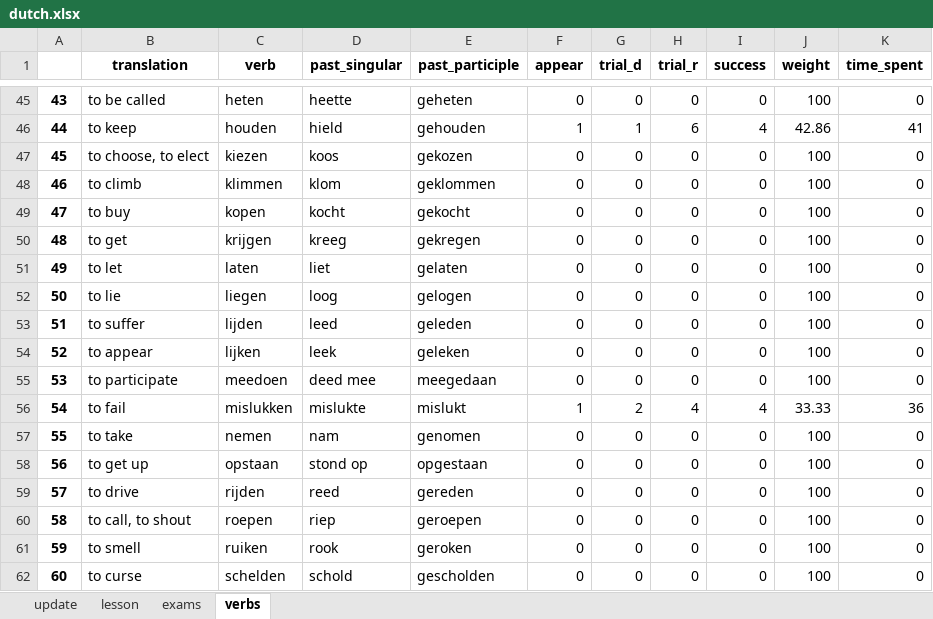
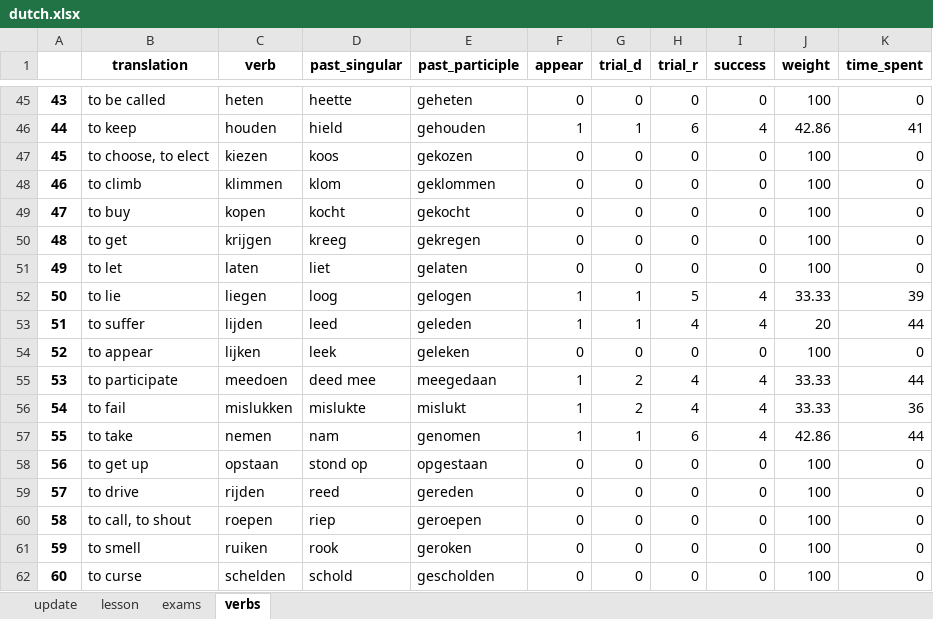
Before and after one commit to alexey198631/hobby_dutch_project, an Excel workbook: data_files/dutch.xlsx, sheet verbs, drawn as a sheet; only a part is shown, gaps mark what is left out; values as stored, in another font and other column widths than the file's, no borders; the diff covers the shown part only; the diff names each change by its address in the sheet, - before the commit and + after, or states it on an @@ line.

Commit message:
workable and tested version with irregular verbs module

```diff
--- a/data_files/dutch.xlsx (sheet verbs)
+++ b/data_files/dutch.xlsx (sheet verbs)
-F52:F53 (appear): 0
+F52:F53 (appear): 1
-G52:G53 (trial_d): 0
+G52:G53 (trial_d): 1
-H52 (trial_r): 0
+H52 (trial_r): 5
-I52:I53 (success): 0
+I52:I53 (success): 4
-J52 (weight): 100
+J52 (weight): 33.33
-K52 (time_spent): 0
+K52 (time_spent): 39
-H53 (trial_r): 0
+H53 (trial_r): 4
-J53 (weight): 100
+J53 (weight): 20
-K53 (time_spent): 0
+K53 (time_spent): 44
-F55 (appear): 0
+F55 (appear): 1
-G55 (trial_d): 0
+G55 (trial_d): 2
-H55 (trial_r): 0
+H55 (trial_r): 4
-I55 (success): 0
+I55 (success): 4
-J55 (weight): 100
+J55 (weight): 33.33
-K55 (time_spent): 0
+K55 (time_spent): 44
-F57 (appear): 0
+F57 (appear): 1
-G57 (trial_d): 0
+G57 (trial_d): 1
-H57 (trial_r): 0
+H57 (trial_r): 6
-I57 (success): 0
+I57 (success): 4
-J57 (weight): 100
+J57 (weight): 42.86
-K57 (time_spent): 0
+K57 (time_spent): 44
```
Also changed, not shown: 68 edited cells elsewhere in this sheet, sheet update, sheet exams, sheet lesson, 3 other files.
